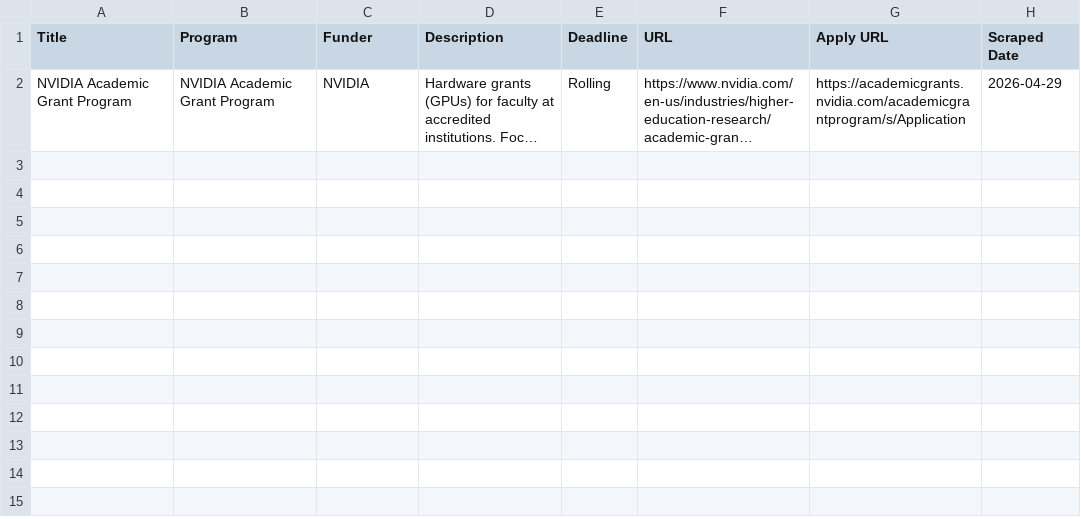
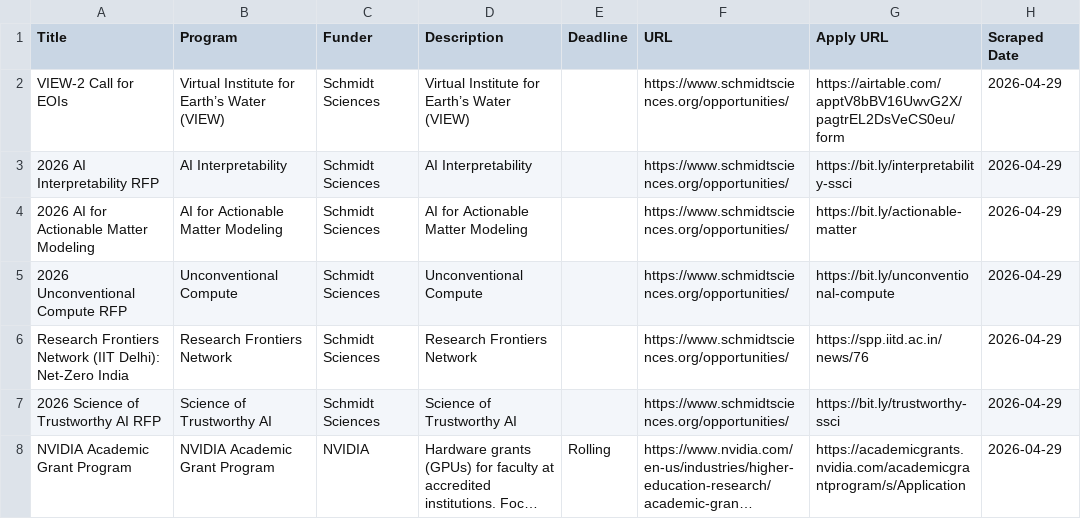
Before and after one commit to UM-MIDAS/grant-tracker, a CSV file: data/industry_grants.csv, drawn as a sheet; long unchanged cells end in …; the diff names each change by its address in the sheet, - before the commit and + after, or states it on an @@ line.

```diff
--- a/data/industry_grants.csv
+++ b/data/industry_grants.csv
+row 2: VIEW-2 Call for EOIs | Virtual Institute for Earth’s Water (VIEW) | Schmidt Sciences | Virtual Institute for Earth’s Water (VIEW) |  | https://www.schmidtsciences.org/opportunities/ | https://airtable.com/apptV8bBV16UwvG2X/pagtrEL2DsVeCS0eu/form | 2026-04-29
+row 3: 2026 AI Interpretability RFP | AI Interpretability | Schmidt Sciences | AI Interpretability |  | https://www.schmidtsciences.org/opportunities/ | https://bit.ly/interpretability-ssci | 2026-04-29
+row 4: 2026 AI for Actionable Matter Modeling | AI for Actionable Matter Modeling | Schmidt Sciences | AI for Actionable Matter Modeling |  | https://www.schmidtsciences.org/opportunities/ | https://bit.ly/actionable-matter | 2026-04-29
+row 5: 2026 Unconventional Compute RFP | Unconventional Compute | Schmidt Sciences | Unconventional Compute |  | https://www.schmidtsciences.org/opportunities/ | https://bit.ly/unconventional-compute | 2026-04-29
+row 6: Research Frontiers Network (IIT Delhi): Net-Zero India | Research Frontiers Network | Schmidt Sciences | Research Frontiers Network |  | https://www.schmidtsciences.org/opportunities/ | https://spp.iitd.ac.in/news/76 | 2026-04-29
+row 7: 2026 Science of Trustworthy AI RFP | Science of Trustworthy AI | Schmidt Sciences | Science of Trustworthy AI |  | https://www.schmidtsciences.org/opportunities/ | https://bit.ly/trustworthy-ssci | 2026-04-29
```
